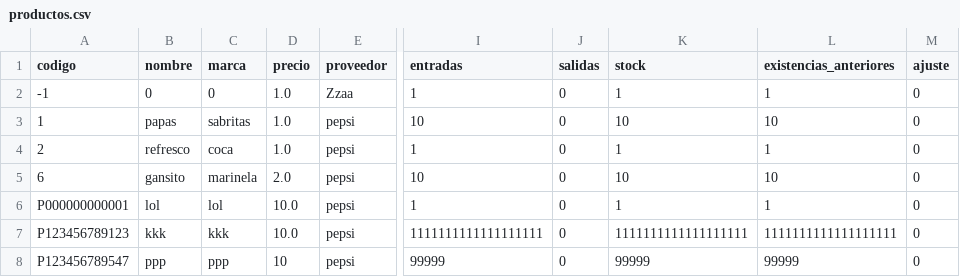
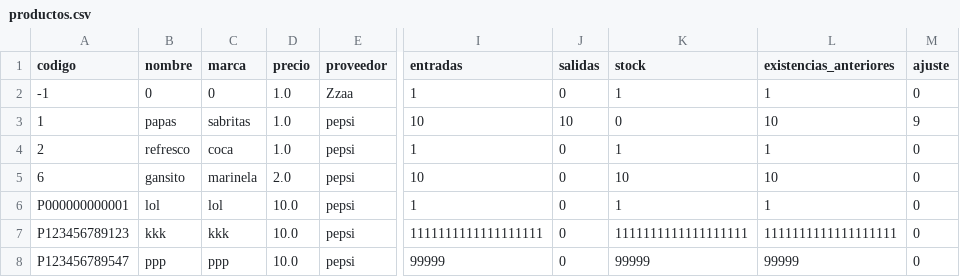
Before and after one commit to DeniamAlarcon/Tienda-convenencia, a CSV file: Main/Archivos/Archivos_productos/productos.csv, drawn as a sheet; only a part is shown, gaps mark what is left out; the diff names each change by its address in the sheet, - before the commit and + after, or states it on an @@ line.

```diff
--- a/Main/Archivos/Archivos_productos/productos.csv
+++ b/Main/Archivos/Archivos_productos/productos.csv
-J3 (salidas): 0
+J3 (salidas): 10
-K3 (stock): 10
+K3 (stock): 0
-M3 (ajuste): 0
+M3 (ajuste): 9
-D8 (precio): 10
+D8 (precio): 10.0
```
Also changed, not shown: Main/Archivos/Archivos_compras/compras.csv, 5 other files.
